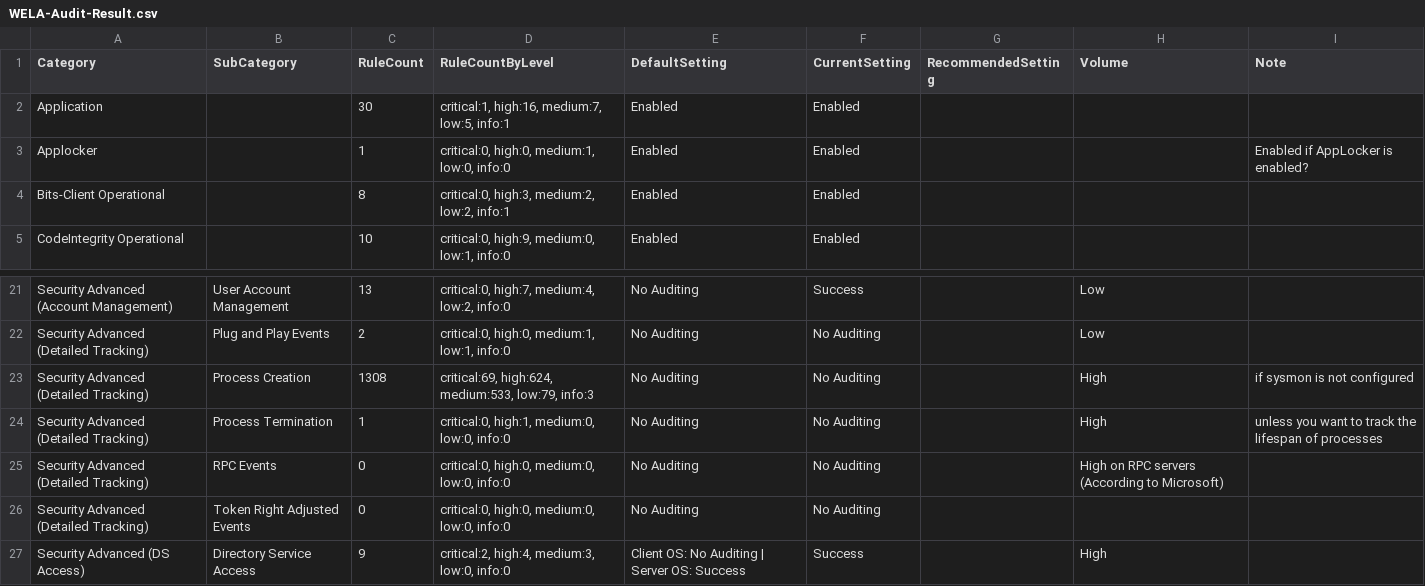
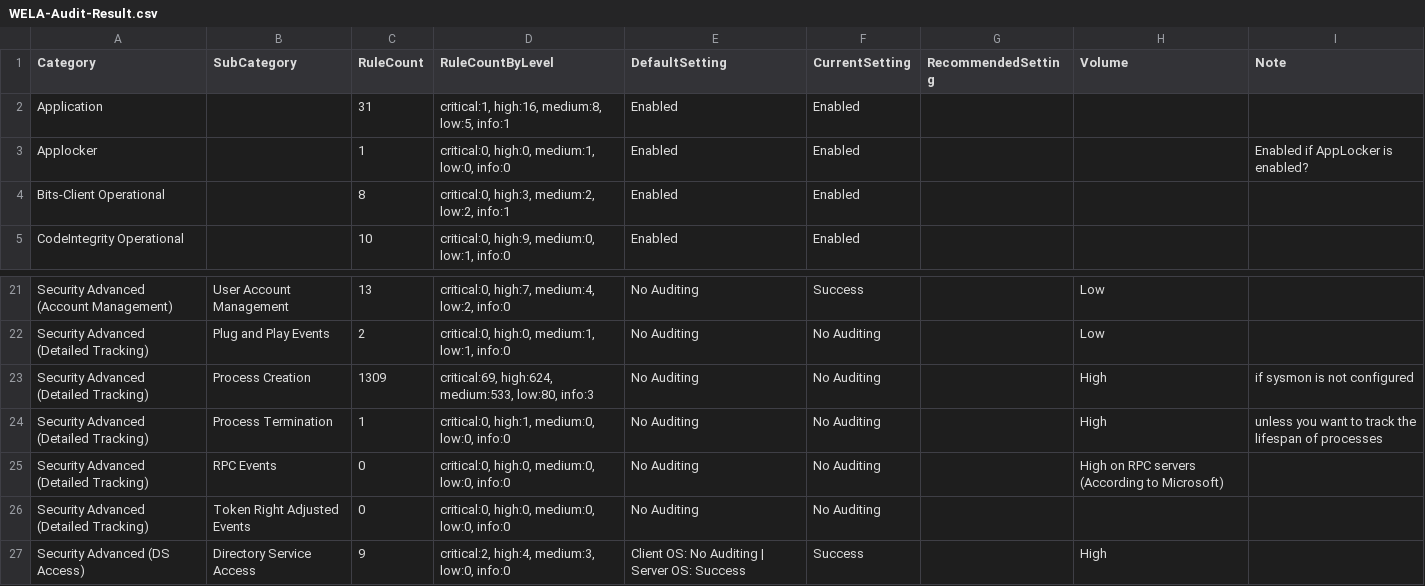
Before and after one commit to smashtitle/EventLog-Baseline-Guide, a CSV file: data/Windows_Default/WELA-Audit-Result.csv, drawn as a sheet; only a part is shown, gaps mark what is left out.

```diff
--- a/data/Windows_Default/WELA-Audit-Result.csv
+++ b/data/Windows_Default/WELA-Audit-Result.csv
@@ -1,3 +1,3 @@
 "Category","SubCategory","RuleCount","RuleCountByLevel","DefaultSetting","CurrentSetting","RecommendedSetting","Volume","Note"
-"Application","","30","critical:1, high:16, medium:7, low:5, info:1","Enabled","Enabled","","",""
+"Application","","31","critical:1, high:16, medium:8, low:5, info:1","Enabled","Enabled","","",""
 "Applocker","","1","critical:0, high:0, medium:1, low:0, info:0","Enabled","Enabled","","","Enabled if AppLocker is enabled?"
@@ -22,3 +22,3 @@
 "Security Advanced (Detailed Tracking)","Plug and Play Events","2","critical:0, high:0, medium:1, low:1, info:0","No Auditing","No Auditing","","Low",""
-"Security Advanced (Detailed Tracking)","Process Creation","1308","critical:69, high:624, medium:533, low:79, info:3","No Auditing","No Auditing","","High","if sysmon is not configured"
+"Security Advanced (Detailed Tracking)","Process Creation","1309","critical:69, high:624, medium:533, low:80, info:3","No Auditing","No Auditing","","High","if sysmon is not configured"
 "Security Advanced (Detailed Tracking)","Process Termination","1","critical:0, high:1, medium:0, low:0, info:0","No Auditing","No Auditing","","High","unless you want to track the lifespan of processes"
```
Also changed, not shown: data/Windows_Default/UnusableRules.csv, data/Windows_Default/UsableRules.csv.
